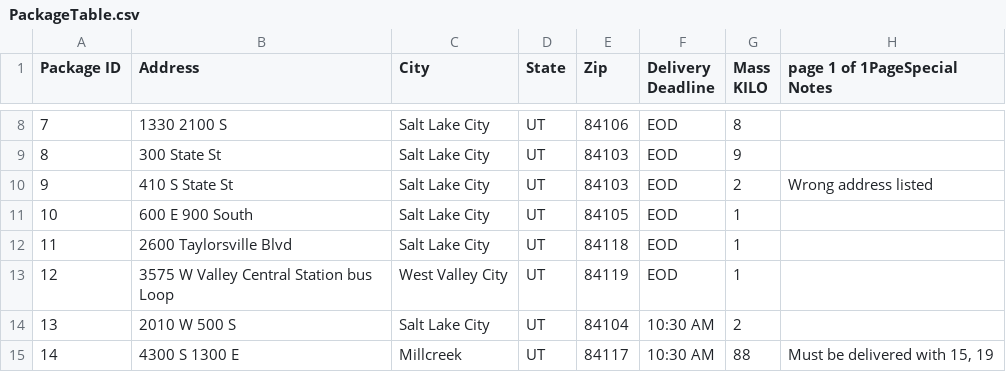
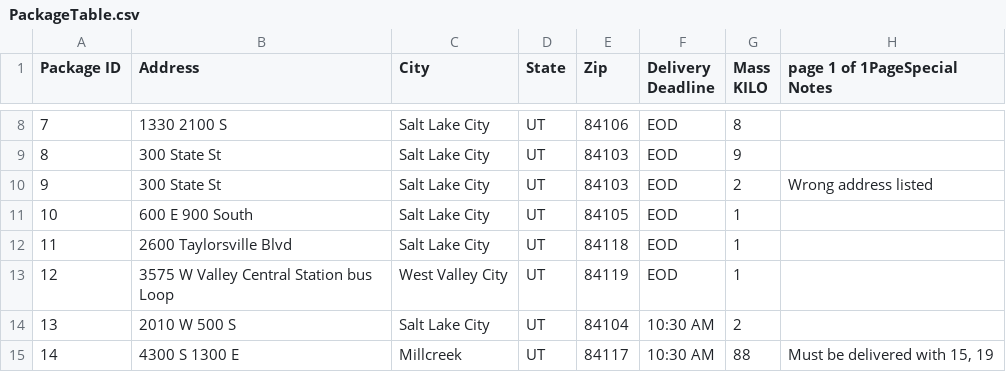
Before and after one commit to Tyler778/shipping-algo, a CSV file: PackageTable.csv, drawn as a sheet; only a part is shown, gaps mark what is left out.

Commit message:
all packages delivered with fitting requirements.  Also updated package 9 at 10:20AM with correct address and subsequently delivered at 10:47

```diff
--- a/PackageTable.csv
+++ b/PackageTable.csv
@@ -11,3 +11,3 @@ KILO",page 1 of 1PageSpecial Notes
 8,300 State St,Salt Lake City,UT,84103,EOD,9,
-9,410 S State St,Salt Lake City,UT,84103,EOD,2,Wrong address listed
+9,300 State St,Salt Lake City,UT,84103,EOD,2,Wrong address listed
 10,600 E 900 South,Salt Lake City,UT,84105,EOD,1,
```
Also changed, not shown: 3 other files.
